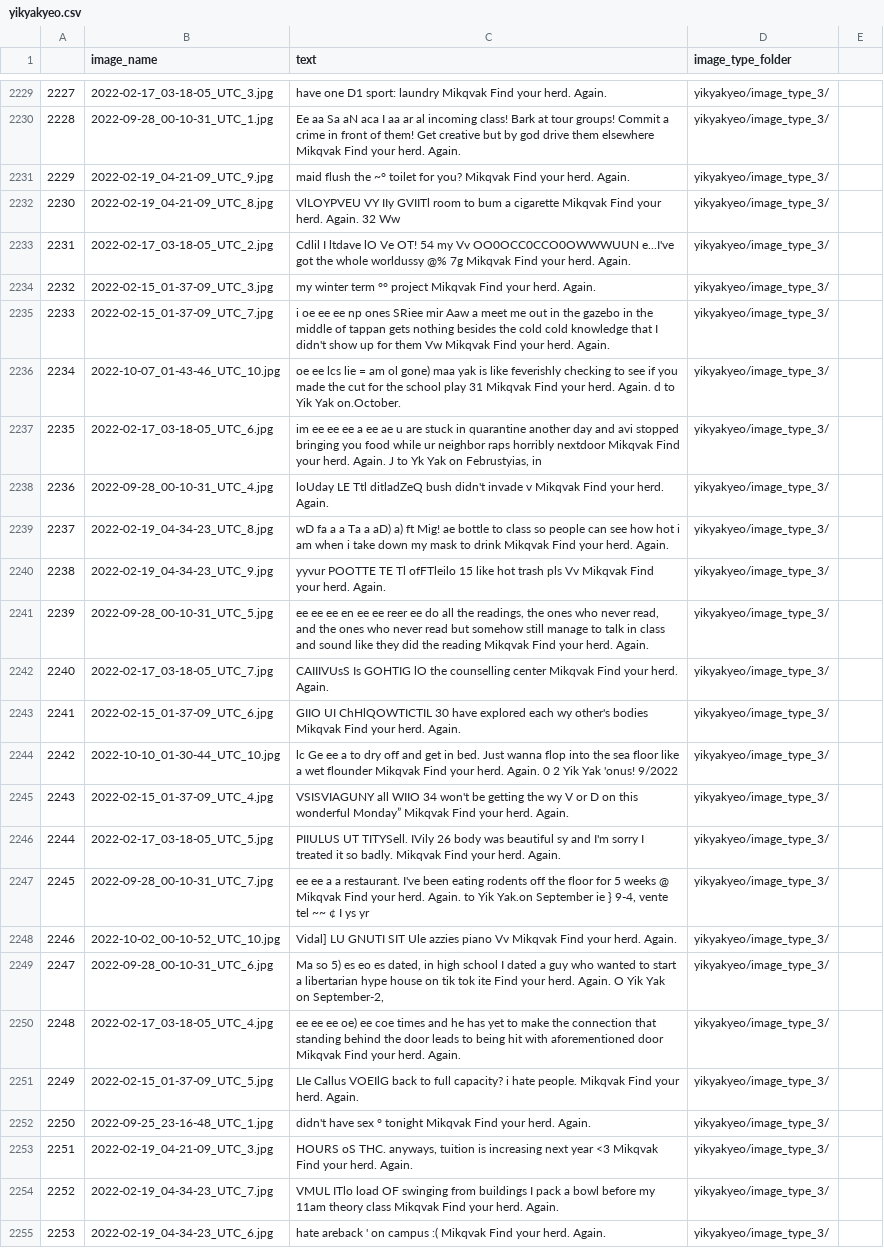
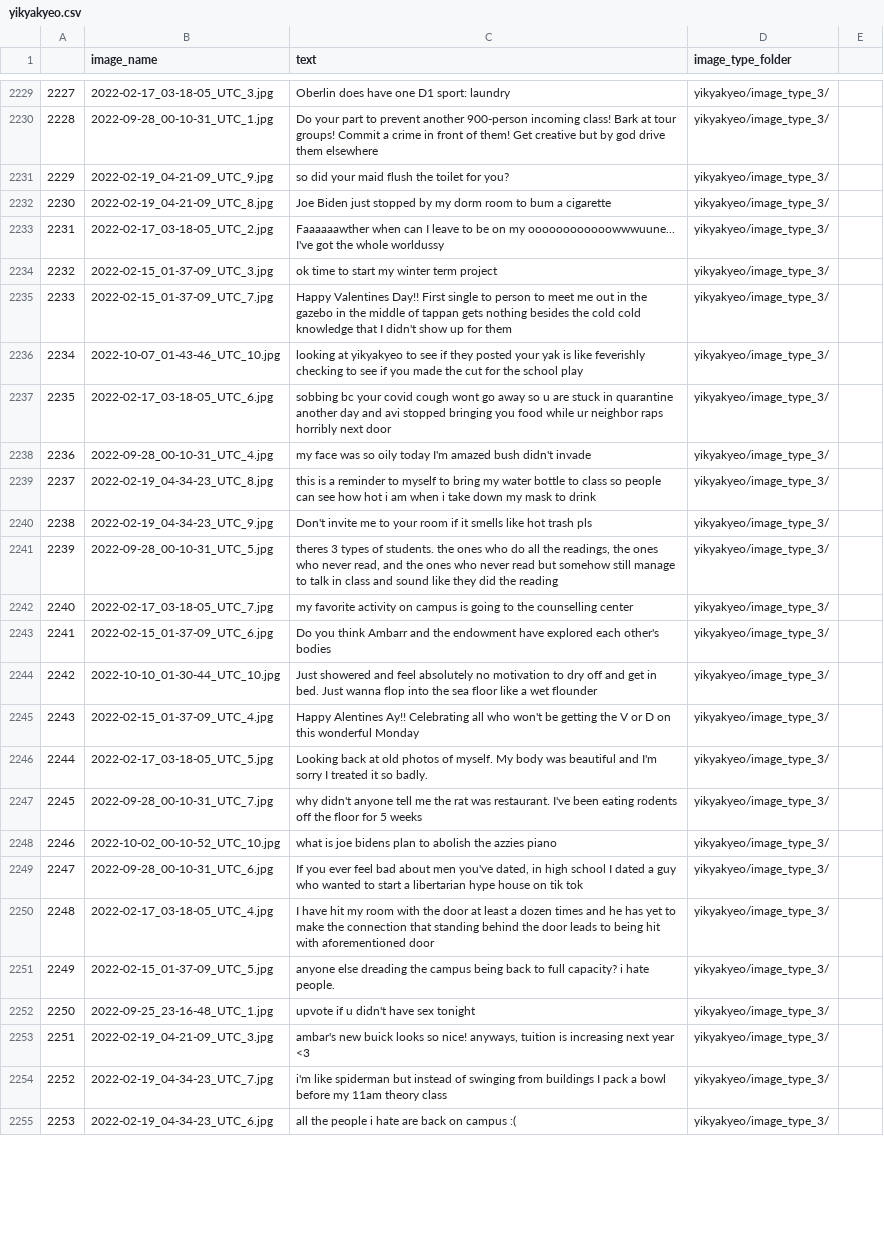
Before and after one commit to AdaAtess/CSCI374-AAA-finalproject, a CSV file: yikyakyeo/data_sets/yikyakyeo.csv, drawn as a sheet; only a part is shown, gaps mark what is left out; the diff covers the shown part only; the diff names each change by its address in the sheet, - before the commit and + after, or states it on an @@ line.

```diff
--- a/yikyakyeo/data_sets/yikyakyeo.csv
+++ b/yikyakyeo/data_sets/yikyakyeo.csv
-C2229 (text): have one D1 sport: laundry Mikqvak Find your herd. Again.
+C2229 (text): Oberlin does have one D1 sport: laundry
-C2230 (text): Ee aa Sa aN aca I aa ar al incoming class! Bark at tour groups! Commit a crime in front of them! Get creative but by god drive them elsewhere Mikqvak Find your herd. Again.
+C2230 (text): Do your part to prevent another 900-person incoming class! Bark at tour groups! Commit a crime in front of them! Get creative but by god drive them elsewhere
-C2231 (text): maid flush the ~° toilet for you? Mikqvak Find your herd. Again.
+C2231 (text): so did your maid flush the toilet for you?
-C2232 (text): VlLOYPVEU VY IIy GVIITl room to bum a cigarette Mikqvak Find your herd. Again. 32 Ww
+C2232 (text): Joe Biden just stopped by my dorm room to bum a cigarette
-C2233 (text): Cdlil I ltdave lO Ve OT! 54 my Vv OO0OCC0CCO0OWWWUUN e...I've got the whole worldussy @% 7g Mikqvak Find your herd. Again.
+C2233 (text): Faaaaaawther when can I leave to be on my oooooooooooowwwuune... I've got the whole worldussy
-C2234 (text): my winter term °° project Mikqvak Find your herd. Again.
+C2234 (text): ok time to start my winter term project
-C2235 (text): i oe ee ee np ones SRiee mir Aaw a meet me out in the gazebo in the middle of tappan gets nothing besides the cold cold knowledge that I didn't show up for them Vw Mikqvak Find your herd. Again.
+C2235 (text): Happy Valentines Day!! First single to person to meet me out in the gazebo in the middle of tappan gets nothing besides the cold cold knowledge that I didn't show up for them
-C2236 (text): oe ee lcs lie = am ol gone) maa yak is like feverishly checking to see if you made the cut for the school play 31 Mikqvak Find your herd. Again. d to Yik Yak on.October.
+C2236 (text): looking at yikyakyeo to see if they posted your yak is like feverishly checking to see if you made the cut for the school play
-C2237 (text): im ee ee ee a ee ae u are stuck in quarantine another day and avi stopped bringing you food while ur neighbor raps horribly nextdoor Mikqvak Find your herd. Again. J to Yk Yak on Februstyias, in
+C2237 (text): sobbing bc your covid cough wont go away so u are stuck in quarantine another day and avi stopped bringing you food while ur neighbor raps horribly next door
-C2238 (text): loUday LE Ttl ditladZeQ bush didn't invade v Mikqvak Find your herd. Again.
+C2238 (text): my face was so oily today I'm amazed bush didn't invade
-C2239 (text): wD fa a a Ta a aD) a) ft Mig! ae bottle to class so people can see how hot i am when i take down my mask to drink Mikqvak Find your herd. Again.
+C2239 (text): this is a reminder to myself to bring my water bottle to class so people can see how hot i am when i take down my mask to drink
-C2240 (text): yyvur POOTTE TE Tl ofFTleilo 15 like hot trash pls Vv Mikqvak Find your herd. Again.
+C2240 (text): Don't invite me to your room if it smells like hot trash pls
-C2241 (text): ee ee ee en ee ee reer ee do all the readings, the ones who never read, and the ones who never read but somehow still manage to talk in class and sound like they did the reading Mikqvak Find your herd. Again.
+C2241 (text): theres 3 types of students. the ones who do all the readings, the ones who never read, and the ones who never read but somehow still manage to talk in class and sound like they did the reading
-C2242 (text): CAIIIVUsS Is GOHTIG lO the counselling center Mikqvak Find your herd. Again.
+C2242 (text): my favorite activity on campus is going to the counselling center
-C2243 (text): GIIO UI ChHlQOWTICTIL 30 have explored each wy other's bodies Mikqvak Find your herd. Again.
+C2243 (text): Do you think Ambarr and the endowment have explored each other's bodies
-C2244 (text): lc Ge ee a to dry off and get in bed. Just wanna flop into the sea floor like a wet flounder Mikqvak Find your herd. Again. 0 2 Yik Yak 'onus! 9/2022
+C2244 (text): Just showered and feel absolutely no motivation to dry off and get in bed. Just wanna flop into the sea floor like a wet flounder
-C2245 (text): VSISVIAGUNY all WIIO 34 won't be getting the wy V or D on this wonderful Monday” Mikqvak Find your herd. Again.
+C2245 (text): Happy Alentines Ay!! Celebrating all who won't be getting the V or D on this wonderful Monday
-C2246 (text): PIIULUS UT TITYSell. IVily 26 body was beautiful sy and I'm sorry I treated it so badly. Mikqvak Find your herd. Again.
+C2246 (text): Looking back at old photos of myself. My body was beautiful and I'm sorry I treated it so badly.
-C2247 (text): ee ee a a restaurant. I've been eating rodents off the floor for 5 weeks @ Mikqvak Find your herd. Again. to Yik Yak.on September ie } 9-4, vente tel ~~ ¢ I ys yr
+C2247 (text): why didn't anyone tell me the rat was restaurant. I've been eating rodents off the floor for 5 weeks
-C2248 (text): Vidal] LU GNUTI SIT Ule azzies piano Vv Mikqvak Find your herd. Again.
+C2248 (text): what is joe bidens plan to abolish the azzies piano
-C2249 (text): Ma so 5) es eo es dated, in high school I dated a guy who wanted to start a libertarian hype house on tik tok ite Find your herd. Again. O Yik Yak on September-2,
+C2249 (text): If you ever feel bad about men you've dated, in high school I dated a guy who wanted to start a libertarian hype house on tik tok
-C2250 (text): ee ee ee oe) ee coe times and he has yet to make the connection that standing behind the door leads to being hit with aforementioned door Mikqvak Find your herd. Again.
+C2250 (text): I have hit my room with the door at least a dozen times and he has yet to make the connection that standing behind the door leads to being hit with aforementioned door
-C2251 (text): LIe Callus VOEIlG back to full capacity? i hate people. Mikqvak Find your herd. Again.
+C2251 (text): anyone else dreading the campus being back to full capacity? i hate people.
-C2252 (text): didn't have sex ° tonight Mikqvak Find your herd. Again.
+C2252 (text): upvote if u didn't have sex tonight
-C2253 (text): HOURS oS THC. anyways, tuition is increasing next year <3 Mikqvak Find your herd. Again.
+C2253 (text): ambar's new buick looks so nice! anyways, tuition is increasing next year <3
-C2254 (text): VMUL ITlo load OF swinging from buildings I pack a bowl before my 11am theory class Mikqvak Find your herd. Again.
+C2254 (text): i'm like spiderman but instead of swinging from buildings I pack a bowl before my 11am theory class
-C2255 (text): hate areback ' on campus :( Mikqvak Find your herd. Again.
+C2255 (text): all the people i hate are back on campus :(
```
Also changed, not shown: 6 removed rows and 104 edited cells elsewhere in this file, 1 other file.
